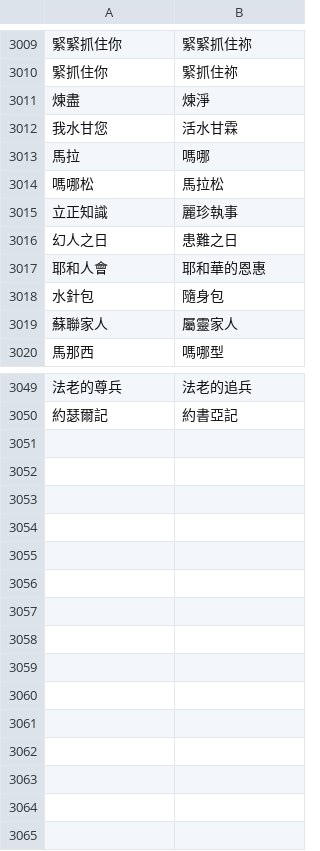
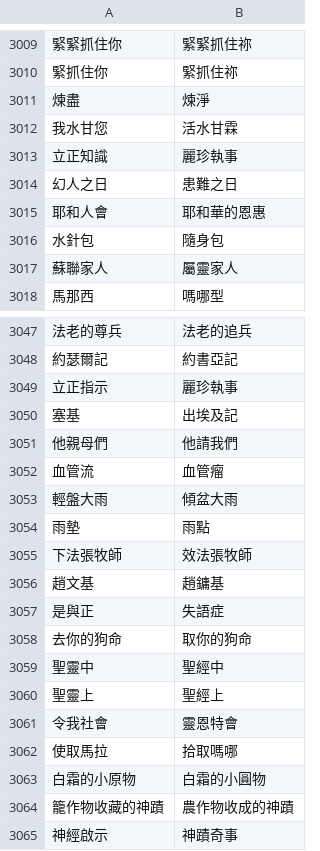
Before and after one commit to Enoooch0921/Srt-Christian-vocabulary-replacement, a CSV file: keywords.csv, drawn as a sheet; only a part is shown, gaps mark what is left out; removed rows and columns are numbered as before the commit, all else as after; the diff names each change by its address in the sheet, - before the commit and + after, or states it on an @@ line.

Commit message:
Update keywords.csv

```diff
--- a/keywords.csv
+++ b/keywords.csv
-row 3013: 馬拉 | 嗎哪
-row 3014: 嗎哪松 | 馬拉松
+row 3049: 立正指示 | 麗珍執事
+row 3050: 塞基 | 出埃及記
+row 3051: 他親母們 | 他請我們
+row 3052: 血管流 | 血管瘤
+row 3053: 輕盤大雨 | 傾盆大雨
+row 3054: 雨墊 | 雨點
+row 3055: 下法張牧師 | 效法張牧師
+row 3056: 趙文基 | 趙鏞基
+row 3057: 是與正 | 失語症
+row 3058: 去你的狗命 | 取你的狗命
+row 3059: 聖靈中 | 聖經中
+row 3060: 聖靈上 | 聖經上
+row 3061: 令我社會 | 靈恩特會
+row 3062: 使取馬拉 | 拾取嗎哪
+row 3063: 白霜的小原物 | 白霜的小圓物
+row 3064: 籠作物收藏的神蹟 | 農作物收成的神蹟
+row 3065: 神經啟示 | 神蹟奇事
```
